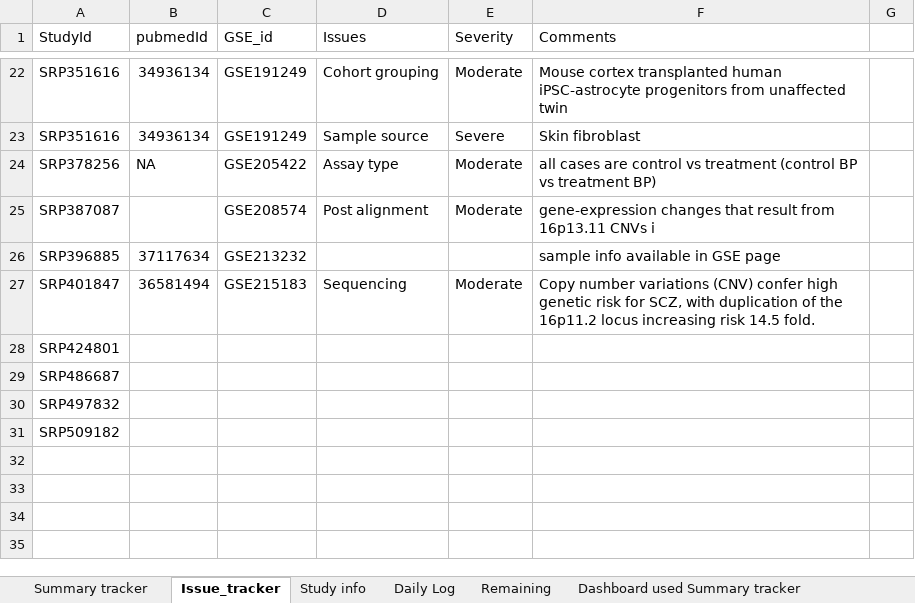
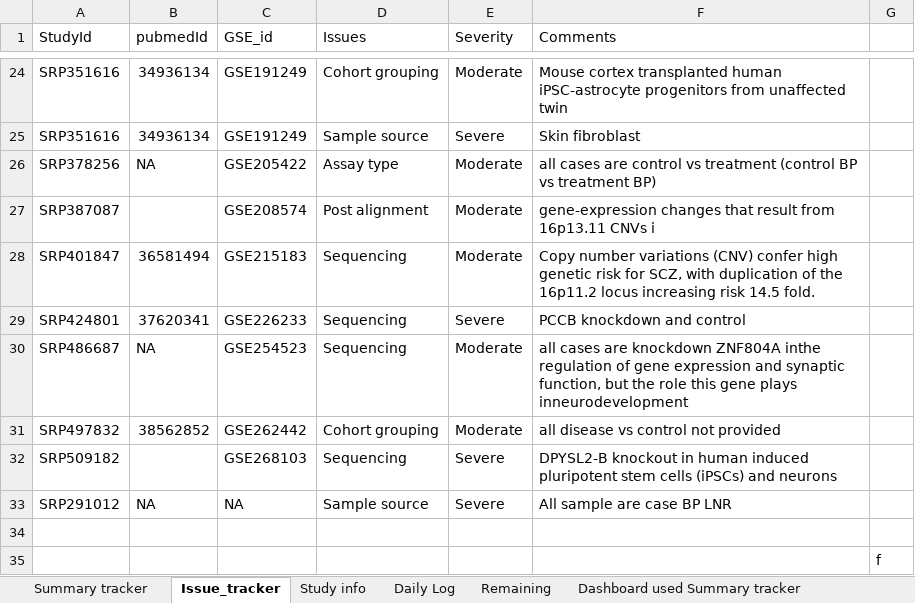
Before and after one commit to nischalGupta-Edelweiss/Psychiatric-Disorders-SRA-Dashboard, an Excel workbook: Summary-tracker.xlsx, sheet Issue_tracker, drawn as a sheet; only a part is shown, gaps mark what is left out; values as stored, in another font and other column widths than the file's, no cell formats; charts and pictures not drawn; removed rows and columns are numbered as before the commit, all else as after; the diff covers the shown part only; the diff names each change by its address in the sheet, - before the commit and + after, or states it on an @@ line.

Commit message:
fix: update local Excel/CSV fallbacks, clean whitespace/newlines from cells, and support Excel pipeline info parsing

```diff
--- a/Summary-tracker.xlsx (sheet Issue_tracker)
+++ b/Summary-tracker.xlsx (sheet Issue_tracker)
-row 26: SRP396885 | 37117634 | GSE213232 |  |  | sample info available in GSE page
-row 28: SRP424801
-row 29: SRP486687
-row 30: SRP497832
+row 29: SRP424801 | 37620341 | GSE226233 | Sequencing | Severe | PCCB knockdown and control
+row 30: SRP486687 | NA | GSE254523 | Sequencing | Moderate | all cases are knockdown ZNF804A inthe regulation of gene expression and synaptic function, but the role this gene plays inneurodevelopment
+row 31: SRP497832 | 38562852 | GSE262442 | Cohort grouping | Moderate | all disease vs control not provided
+row 32: SRP509182 |  | GSE268103 | Sequencing | Severe | DPYSL2-B knockout in human induced pluripotent stem cells (iPSCs) and neurons
+row 33: SRP291012 | NA | NA | Sample source | Severe | All sample are case BP LNR
-A34 (StudyId): SRP509182
+A34 (StudyId): (empty)
+row 35:  |  |  |  |  |  | f
```
Also changed, not shown: 4 added rows, 2 removed rows and 4 edited cells elsewhere in this sheet, sheet Summary tracker, sheet Remaining, sheet Study info, sheet Daily Log, sheet Dashboard used Summary tracker, cell formats, charts or pictures, 3 other files.
